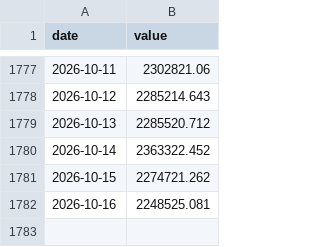
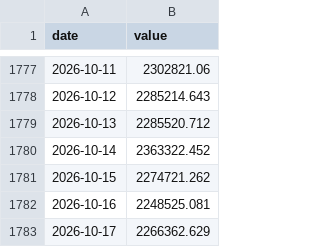
Before and after one commit to thatssoheil/crypto-macro-analysis, a CSV file: data/macro_dataset/bn_oi_eth.csv, drawn as a sheet; only a part is shown, gaps mark what is left out; the diff names each change by its address in the sheet, - before the commit and + after, or states it on an @@ line.

```diff
--- a/data/macro_dataset/bn_oi_eth.csv
+++ b/data/macro_dataset/bn_oi_eth.csv
+row 1783: 2026-10-17 | 2266362.629
```
Also changed, not shown: data/macro_dataset/bn_oi_btc.csv, data/macro_dataset/copper.csv, 18 other files.
